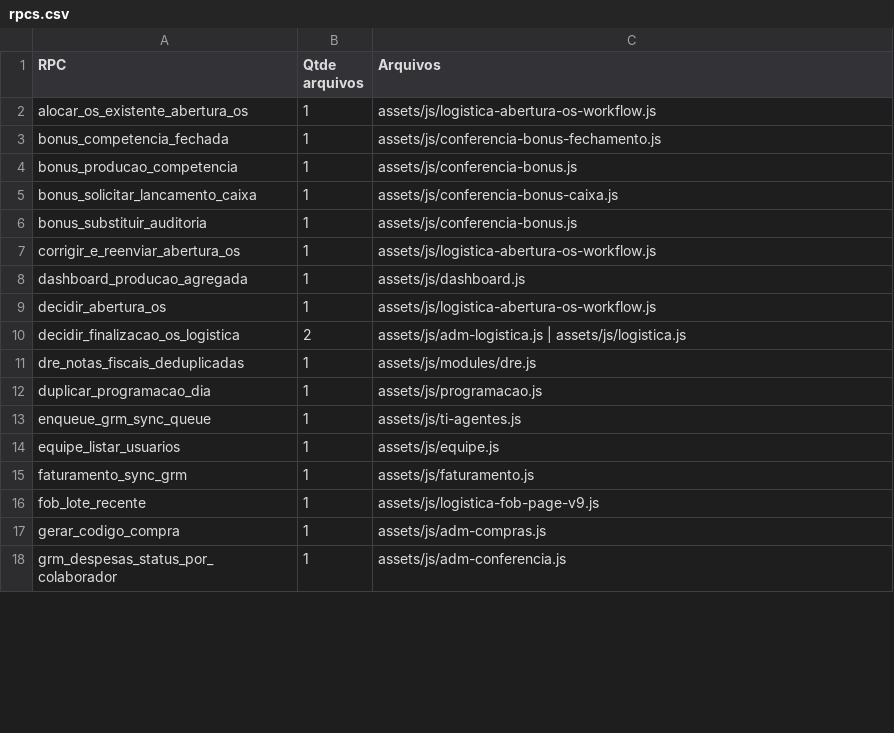
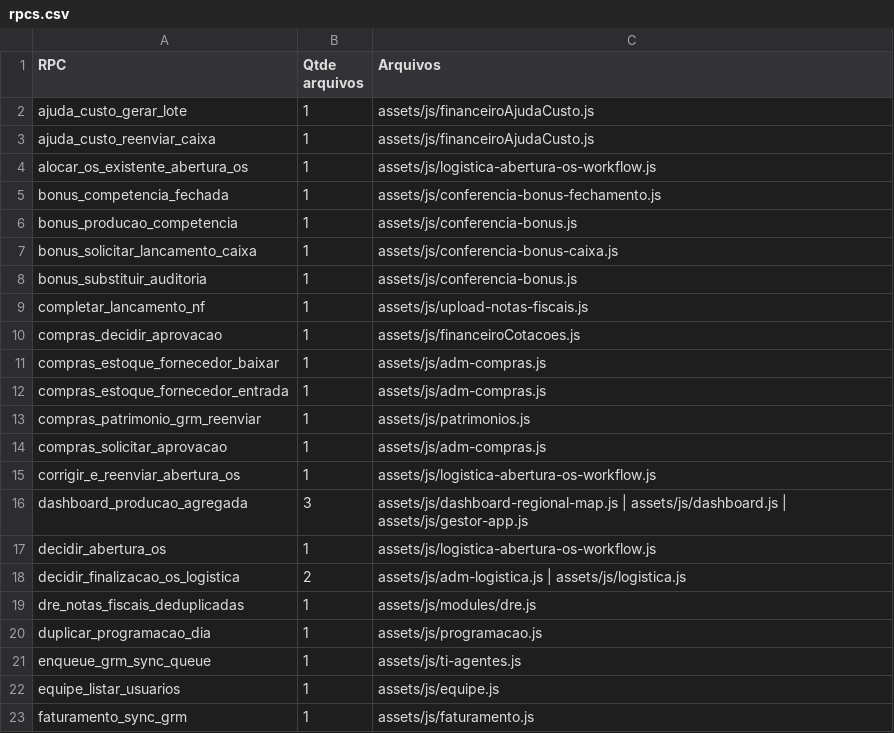
Before and after one commit to graomilTI/painel-web, a CSV file: docs/inventario/rpcs.csv, drawn as a sheet; only a part is shown; the shorter side is filled out with more unchanged rows; the diff covers the shown part only.

```diff
--- a/docs/inventario/rpcs.csv
+++ b/docs/inventario/rpcs.csv
@@ -1,2 +1,4 @@
 RPC;Qtde arquivos;Arquivos
+"ajuda_custo_gerar_lote";"1";"assets/js/financeiroAjudaCusto.js"
+"ajuda_custo_reenviar_caixa";"1";"assets/js/financeiroAjudaCusto.js"
 "alocar_os_existente_abertura_os";"1";"assets/js/logistica-abertura-os-workflow.js"
@@ -6,4 +8,10 @@
 "bonus_substituir_auditoria";"1";"assets/js/conferencia-bonus.js"
+"completar_lancamento_nf";"1";"assets/js/upload-notas-fiscais.js"
+"compras_decidir_aprovacao";"1";"assets/js/financeiroCotacoes.js"
+"compras_estoque_fornecedor_baixar";"1";"assets/js/adm-compras.js"
+"compras_estoque_fornecedor_entrada";"1";"assets/js/adm-compras.js"
+"compras_patrimonio_grm_reenviar";"1";"assets/js/patrimonios.js"
+"compras_solicitar_aprovacao";"1";"assets/js/adm-compras.js"
 "corrigir_e_reenviar_abertura_os";"1";"assets/js/logistica-abertura-os-workflow.js"
-"dashboard_producao_agregada";"1";"assets/js/dashboard.js"
+"dashboard_producao_agregada";"3";"assets/js/dashboard-regional-map.js | assets/js/dashboard.js | assets/js/gestor-app.js"
 "decidir_abertura_os";"1";"assets/js/logistica-abertura-os-workflow.js"
```
Also changed, not shown: 33 added rows, 10 removed rows and 10 edited cells elsewhere in this file, docs/inventario/hotfixes.csv, docs/inventario/matriz-modulos.csv, 13 other files.
